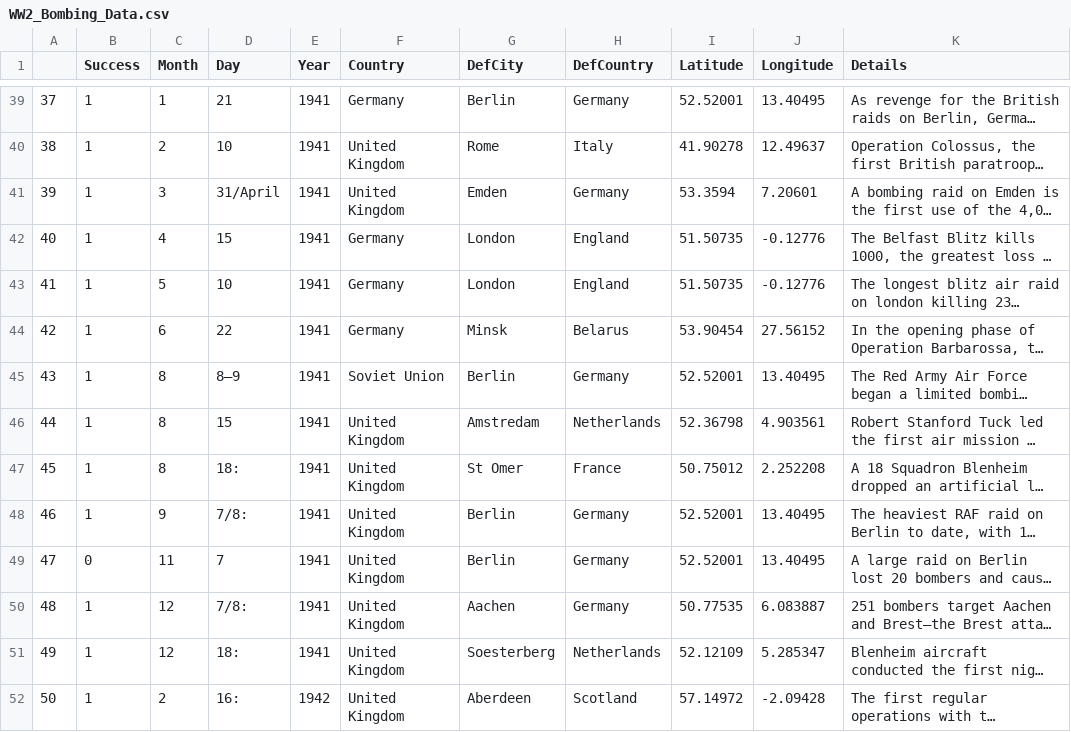
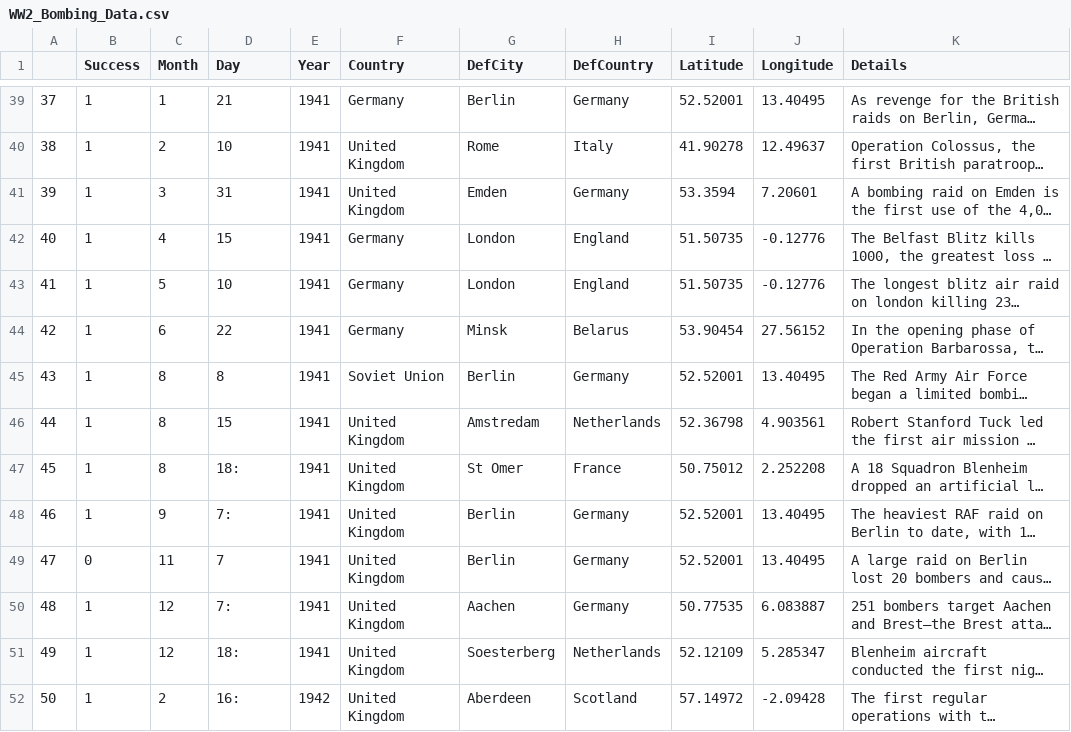
Before and after one commit to jth1911/DS6372, a CSV file: WW2_Bombing_Data.csv, drawn as a sheet; only a part is shown, gaps mark what is left out; long unchanged cells end in …; the diff covers the shown part only; the diff names each change by its address in the sheet, - before the commit and + after, or states it on an @@ line.

```diff
--- a/WW2_Bombing_Data.csv
+++ b/WW2_Bombing_Data.csv
-D41 (Day): 31/April
+D41 (Day): 31
-D45 (Day): 8–9
+D45 (Day): 8
-D48 (Day): 7/8:
+D48 (Day): 7:
-D50 (Day): 7/8:
+D50 (Day): 7:
```
Also changed, not shown: 35 edited cells elsewhere in this file.
